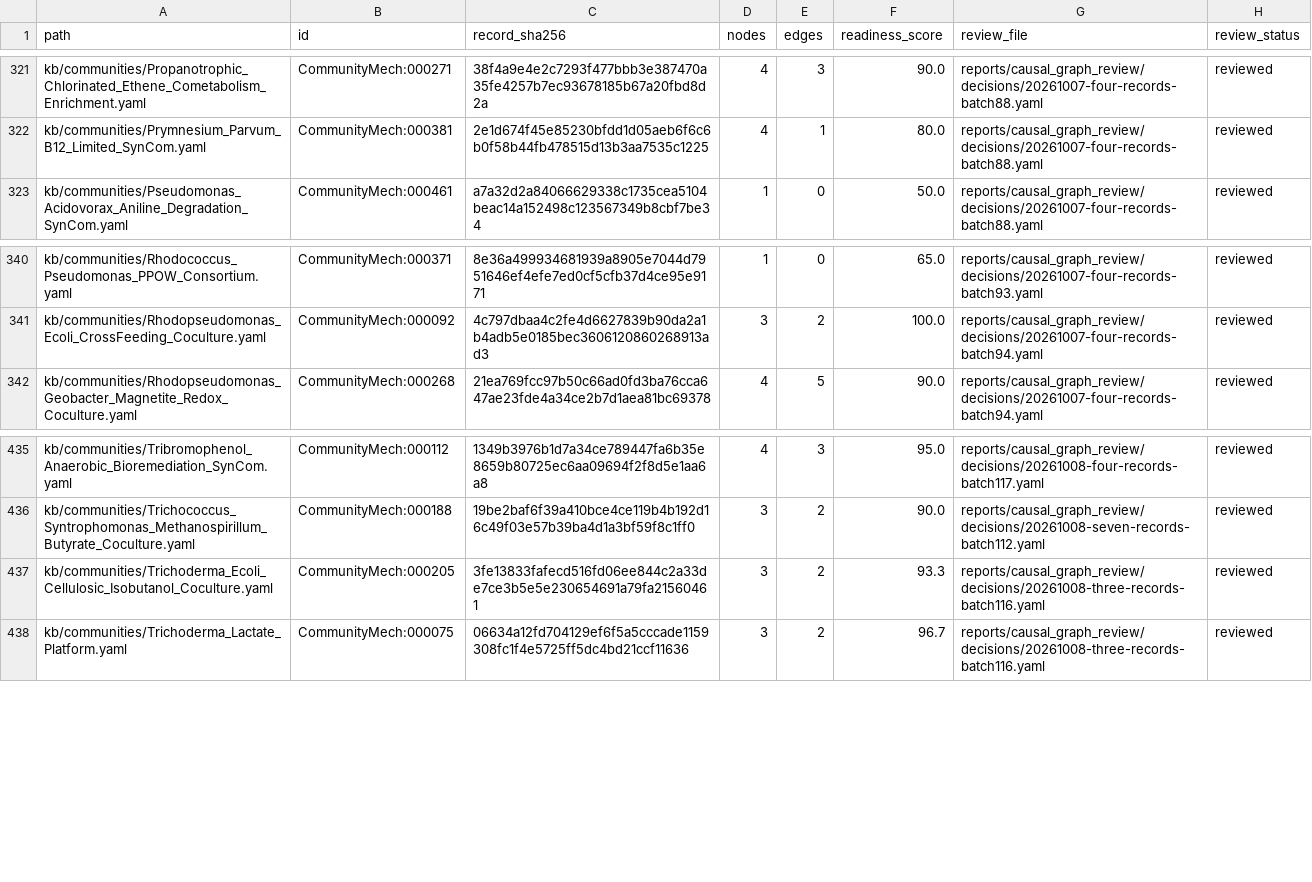
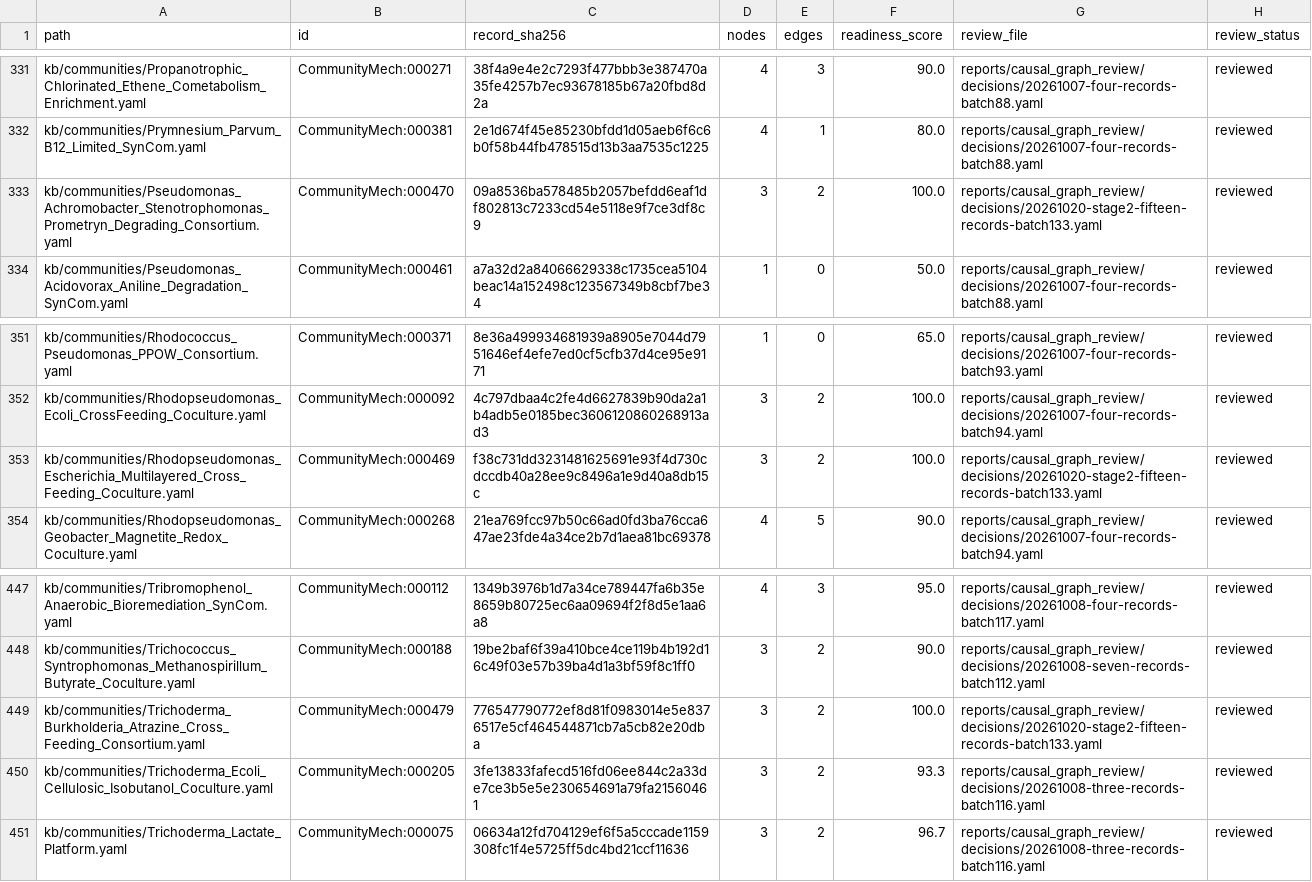
Before and after one commit to CultureBotAI/CommunityMech, a TSV file: reports/causal_graph_review/inventory.tsv, drawn as a sheet; only a part is shown, gaps mark what is left out; the diff covers the shown part only.

Commit message:
Curate Stage 2 causal interaction graphs for CommunityMech:000469-000483 (batch 133) (#2033)
* Curate Stage 2 causal interaction graphs for CommunityMech:000469-000483 (batch 133)

* fix(kb,tests): resolve bracketed snippet in 000482, deduplicate 000483 snippet, and update participating_taxa census

```diff
--- a/reports/causal_graph_review/inventory.tsv
+++ b/reports/causal_graph_review/inventory.tsv
@@ -322,2 +332,3 @@ kb/communities/Propanotrophic_Chlorinated_Ethene_Cometabolism_Enrichment.yaml	Co
 kb/communities/Prymnesium_Parvum_B12_Limited_SynCom.yaml	CommunityMech:000381	2e1d674f45e85230bfdd1d05aeb6f6c6b0f58b44fb478515d13b3aa7535c1225	4	1	80.0	reports/causal_graph_review/decisions/20261007-four-records-batch88.yaml	reviewed
+kb/communities/Pseudomonas_Achromobacter_Stenotrophomonas_Prometryn_Degrading_Consortium.yaml	CommunityMech:000470	09a8536ba578485b2057befdd6eaf1df802813c7233cd54e5118e9f7ce3df8c9	3	2	100.0	reports/causal_graph_review/decisions/20261020-stage2-fifteen-records-batch133.yaml	reviewed
 kb/communities/Pseudomonas_Acidovorax_Aniline_Degradation_SynCom.yaml	CommunityMech:000461	a7a32d2a84066629338c1735cea5104beac14a152498c123567349b8cbf7be34	1	0	50.0	reports/causal_graph_review/decisions/20261007-four-records-batch88.yaml	reviewed
@@ -341,2 +352,3 @@ kb/communities/Rhodococcus_Pseudomonas_PPOW_Consortium.yaml	CommunityMech:000371
 kb/communities/Rhodopseudomonas_Ecoli_CrossFeeding_Coculture.yaml	CommunityMech:000092	4c797dbaa4c2fe4d6627839b90da2a1b4adb5e0185bec3606120860268913ad3	3	2	100.0	reports/causal_graph_review/decisions/20261007-four-records-batch94.yaml	reviewed
+kb/communities/Rhodopseudomonas_Escherichia_Multilayered_Cross_Feeding_Coculture.yaml	CommunityMech:000469	f38c731dd3231481625691e93f4d730cdccdb40a28ee9c8496a1e9d40a8db15c	3	2	100.0	reports/causal_graph_review/decisions/20261020-stage2-fifteen-records-batch133.yaml	reviewed
 kb/communities/Rhodopseudomonas_Geobacter_Magnetite_Redox_Coculture.yaml	CommunityMech:000268	21ea769fcc97b50c66ad0fd3ba76cca647ae23fde4a34ce2b7d1aea81bc69378	4	5	90.0	reports/causal_graph_review/decisions/20261007-four-records-batch94.yaml	reviewed
@@ -436,2 +448,3 @@ kb/communities/Tribromophenol_Anaerobic_Bioremediation_SynCom.yaml	CommunityMech
 kb/communities/Trichococcus_Syntrophomonas_Methanospirillum_Butyrate_Coculture.yaml	CommunityMech:000188	19be2baf6f39a410bce4ce119b4b192d16c49f03e57b39ba4d1a3bf59f8c1ff0	3	2	90.0	reports/causal_graph_review/decisions/20261008-seven-records-batch112.yaml	reviewed
+kb/communities/Trichoderma_Burkholderia_Atrazine_Cross_Feeding_Consortium.yaml	CommunityMech:000479	776547790772ef8d81f0983014e5e8376517e5cf464544871cb7a5cb82e20dba	3	2	100.0	reports/causal_graph_review/decisions/20261020-stage2-fifteen-records-batch133.yaml	reviewed
 kb/communities/Trichoderma_Ecoli_Cellulosic_Isobutanol_Coculture.yaml	CommunityMech:000205	3fe13833fafecd516fd06ee844c2a33de7ce3b5e5e230654691a79fa21560461	3	2	93.3	reports/causal_graph_review/decisions/20261008-three-records-batch116.yaml	reviewed
```
Also changed, not shown: 12 added rows elsewhere in this file, 54 other files.
